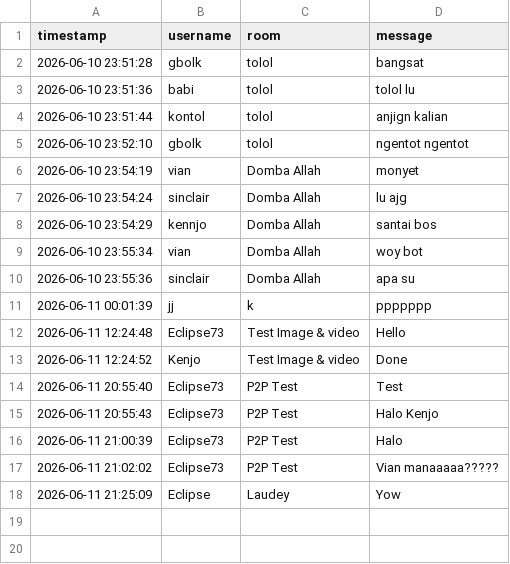
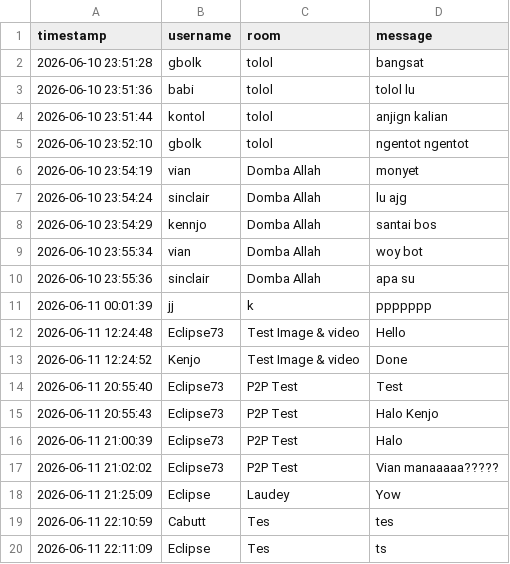
Before and after one commit to esevel18/Jarkom-Group-Chat, a CSV file: chat_history.csv, drawn as a sheet.

```diff
--- a/chat_history.csv
+++ b/chat_history.csv
@@ -18 +18,3 @@ timestamp,username,room,message
 "2026-06-11 21:25:09","Eclipse","Laudey","Yow"
+"2026-06-11 22:10:59","Cabutt","Tes","tes"
+"2026-06-11 22:11:09","Eclipse","Tes","ts"
```
Also changed, not shown: 25 other files.
